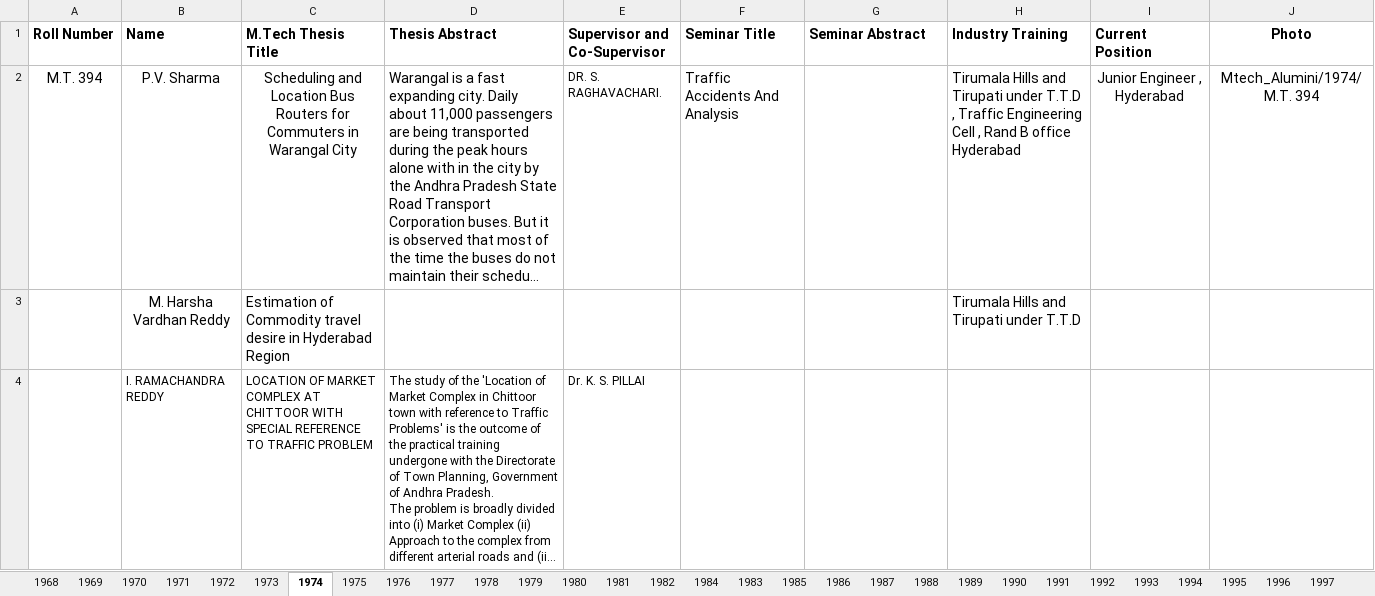
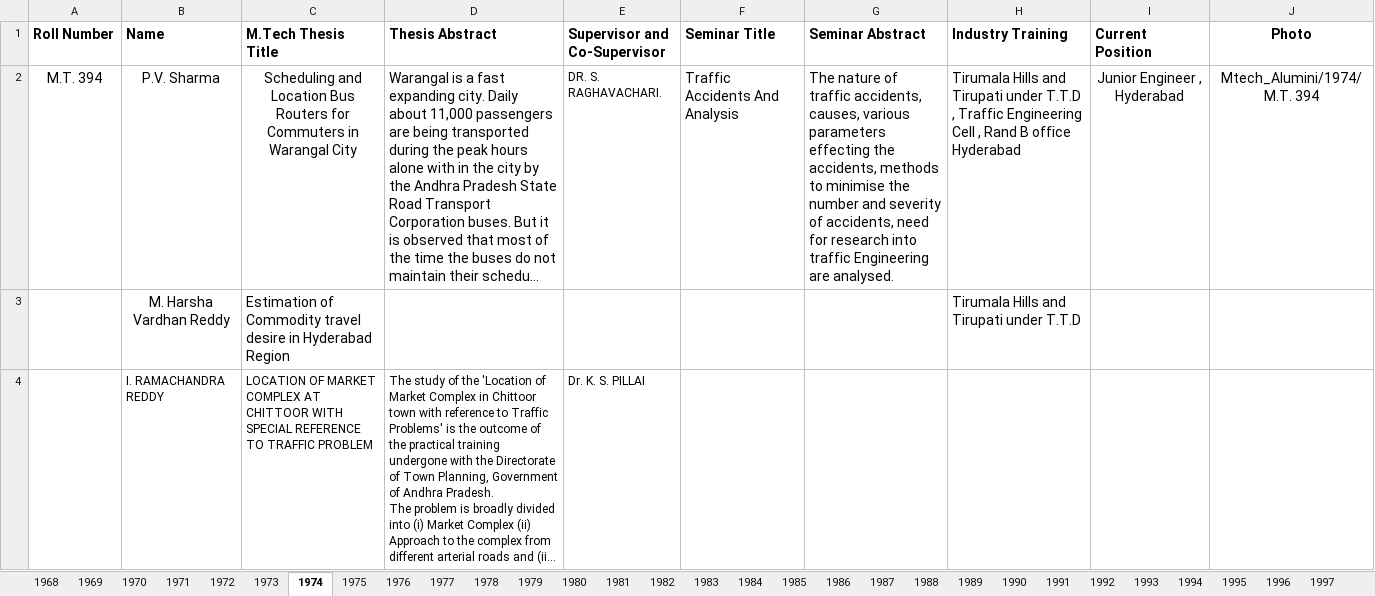
Before and after one commit to NITW-TD/Transportation-Webpage, an Excel workbook: excels/M-Tech_Alumini.xlsx, sheet 1974, drawn as a sheet; long unchanged cells end in …; values as stored, in another font and other column widths than the file's, no borders; the diff names each change by its address in the sheet, - before the commit and + after, or states it on an @@ line.

Commit message:
updated mtech alumini data and multiple seminar clickable code update

```diff
--- a/excels/M-Tech_Alumini.xlsx (sheet 1974)
+++ b/excels/M-Tech_Alumini.xlsx (sheet 1974)
@@ sheet tab order changed: 1968 | 1969 | 1970 | 1971 | 1972 | 1973 | 1974 | 1975 | 1976 | 1977 | 1978 | 1979 | 1980 | 1981 | 1982 | 1983 | 1984 | 1985 | 1986 | 1987 | 1988 | 1989 | 1990 | 1991 | 1992 | 1993 | 1994 | 1995 | 1996 | 1997 @@
-G2 (Seminar Abstract): (empty)
+G2 (Seminar Abstract): The nature of traffic accidents, causes, various parameters effecting the accidents, methods to minimise the number and severity of accidents, need for research into traffic Engineering are analysed.
```
Also changed, not shown: sheet 2012, sheet 2004, sheet 1993, sheet 2005, sheet 1985, sheet 1994, 24 more sheets, 1 other file.
